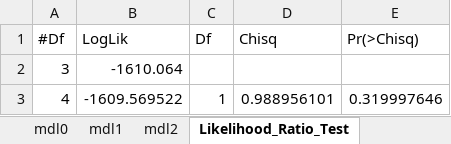
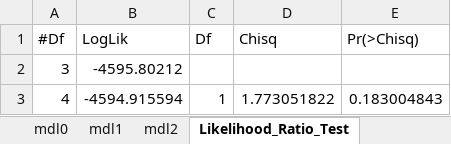
Before and after one commit to XiyuanEM-DrSheng/thresholdanalysisV1.0.1, an Excel workbook: R/inst/extdata/cox_threshold_results.xlsx, sheet Likelihood_Ratio_Test, drawn as a sheet; values as stored, in another font and other column widths than the file's, no borders; the diff names each change by its address in the sheet, - before the commit and + after, or states it on an @@ line.

```diff
--- a/R/inst/extdata/cox_threshold_results.xlsx (sheet Likelihood_Ratio_Test)
+++ b/R/inst/extdata/cox_threshold_results.xlsx (sheet Likelihood_Ratio_Test)
-B2 (LogLik): -1610.064
+B2 (LogLik): -4595.80212
-B3 (LogLik): -1609.569522
+B3 (LogLik): -4594.915594
-D3 (Chisq): 0.988956101
+D3 (Chisq): 1.773051822
-E3 (Pr(>Chisq)): 0.319997646
+E3 (Pr(>Chisq)): 0.183004843
```
Also changed, not shown: sheet mdl2, sheet mdl0, sheet mdl1, sheet Cutoff, R/inst/extdata/CRRTstudy_1144patients_revised.xlsx, R/inst/extdata/linear_threshold_results.xlsx, 35 other files.
